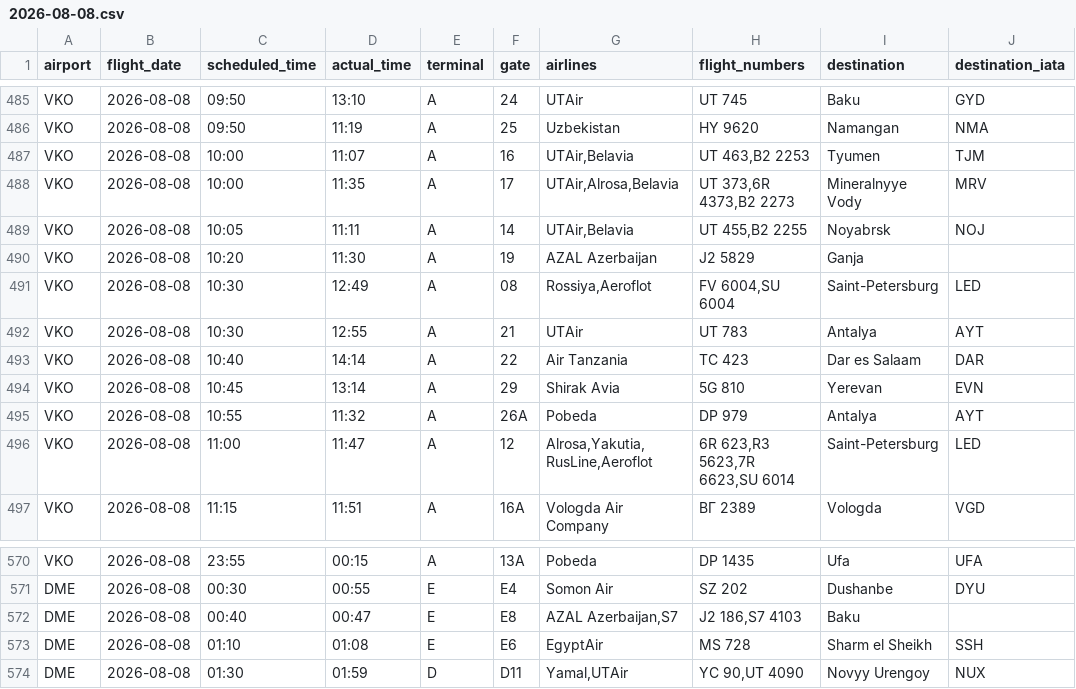
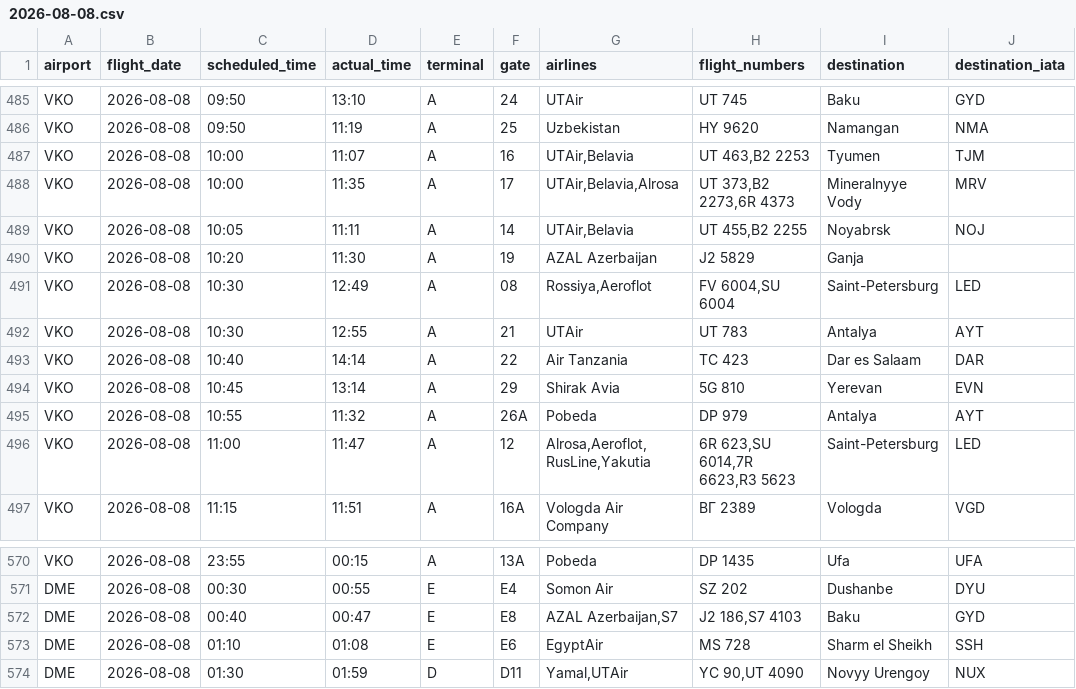
Before and after one commit to vitdmit/moscow-airports-botCLaude, a CSV file: data/daily/2026-08-08.csv, drawn as a sheet; only a part is shown, gaps mark what is left out.

```diff
--- a/data/daily/2026-08-08.csv
+++ b/data/daily/2026-08-08.csv
@@ -487,3 +487,3 @@ VKO,2026-08-08,09:50,11:19,A,25,Uzbekistan,HY 9620,Namangan,NMA
 VKO,2026-08-08,10:00,11:07,A,16,"UTAir,Belavia","UT 463,B2 2253",Tyumen,TJM
-VKO,2026-08-08,10:00,11:35,A,17,"UTAir,Alrosa,Belavia","UT 373,6R 4373,B2 2273",Mineralnyye Vody,MRV
+VKO,2026-08-08,10:00,11:35,A,17,"UTAir,Belavia,Alrosa","UT 373,B2 2273,6R 4373",Mineralnyye Vody,MRV
 VKO,2026-08-08,10:05,11:11,A,14,"UTAir,Belavia","UT 455,B2 2255",Noyabrsk,NOJ
@@ -495,3 +495,3 @@ VKO,2026-08-08,10:45,13:14,A,29,Shirak Avia,5G 810,Yerevan,EVN
 VKO,2026-08-08,10:55,11:32,A,26A,Pobeda,DP 979,Antalya,AYT
-VKO,2026-08-08,11:00,11:47,A,12,"Alrosa,Yakutia,RusLine,Aeroflot","6R 623,R3 5623,7R 6623,SU 6014",Saint-Petersburg,LED
+VKO,2026-08-08,11:00,11:47,A,12,"Alrosa,Aeroflot,RusLine,Yakutia","6R 623,SU 6014,7R 6623,R3 5623",Saint-Petersburg,LED
 VKO,2026-08-08,11:15,11:51,A,16A,Vologda Air Company,ВГ 2389,Vologda,VGD
@@ -571,3 +571,3 @@ VKO,2026-08-08,23:55,00:15,A,13A,Pobeda,DP 1435,Ufa,UFA
 DME,2026-08-08,00:30,00:55,E,E4,Somon Air,SZ 202,Dushanbe,DYU
-DME,2026-08-08,00:40,00:47,E,E8,"AZAL Azerbaijan,S7","J2 186,S7 4103",Baku,
+DME,2026-08-08,00:40,00:47,E,E8,"AZAL Azerbaijan,S7","J2 186,S7 4103",Baku,GYD
 DME,2026-08-08,01:10,01:08,E,E6,EgyptAir,MS 728,Sharm el Sheikh,SSH
```
Also changed, not shown: 1 other file.
